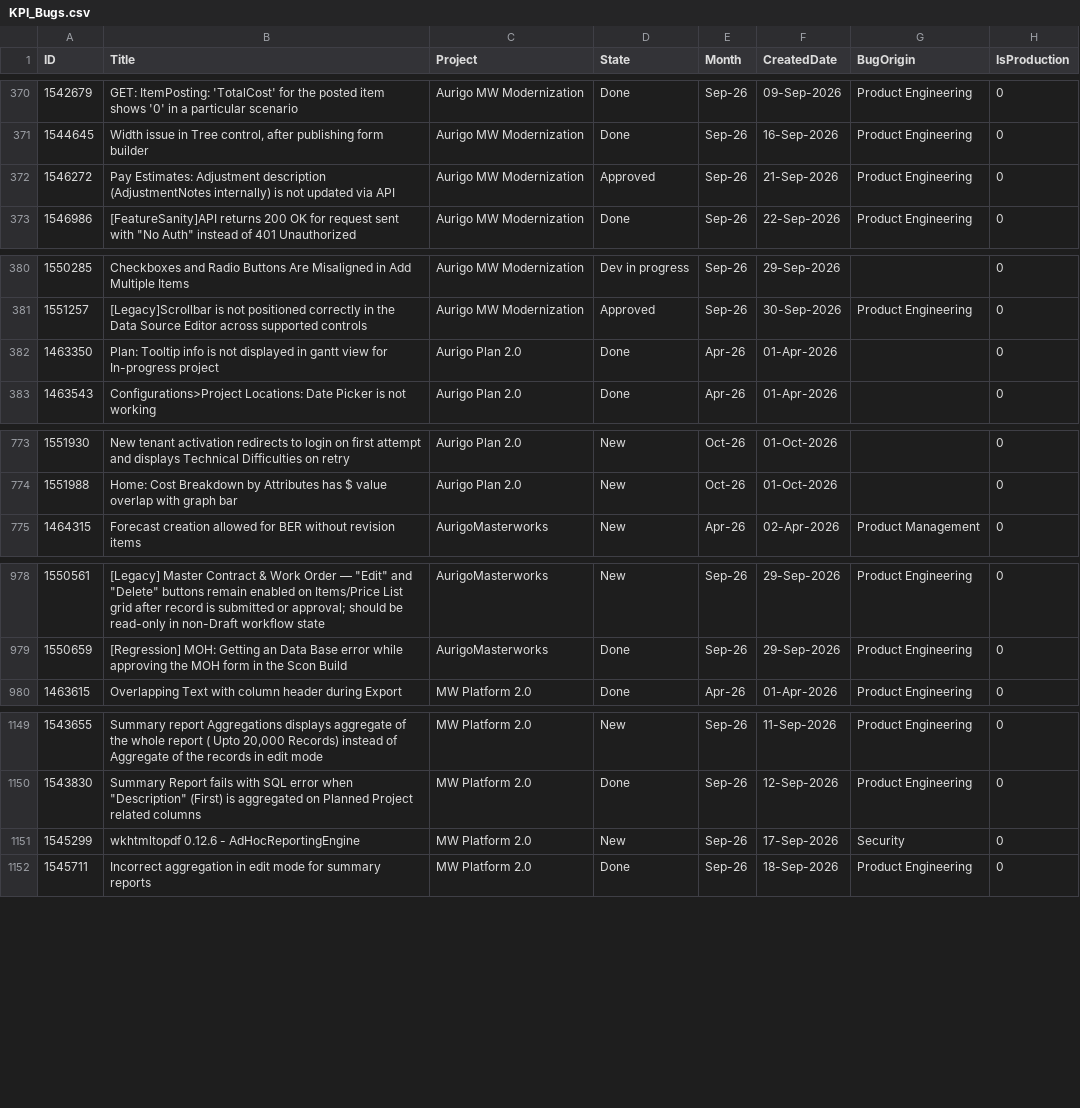
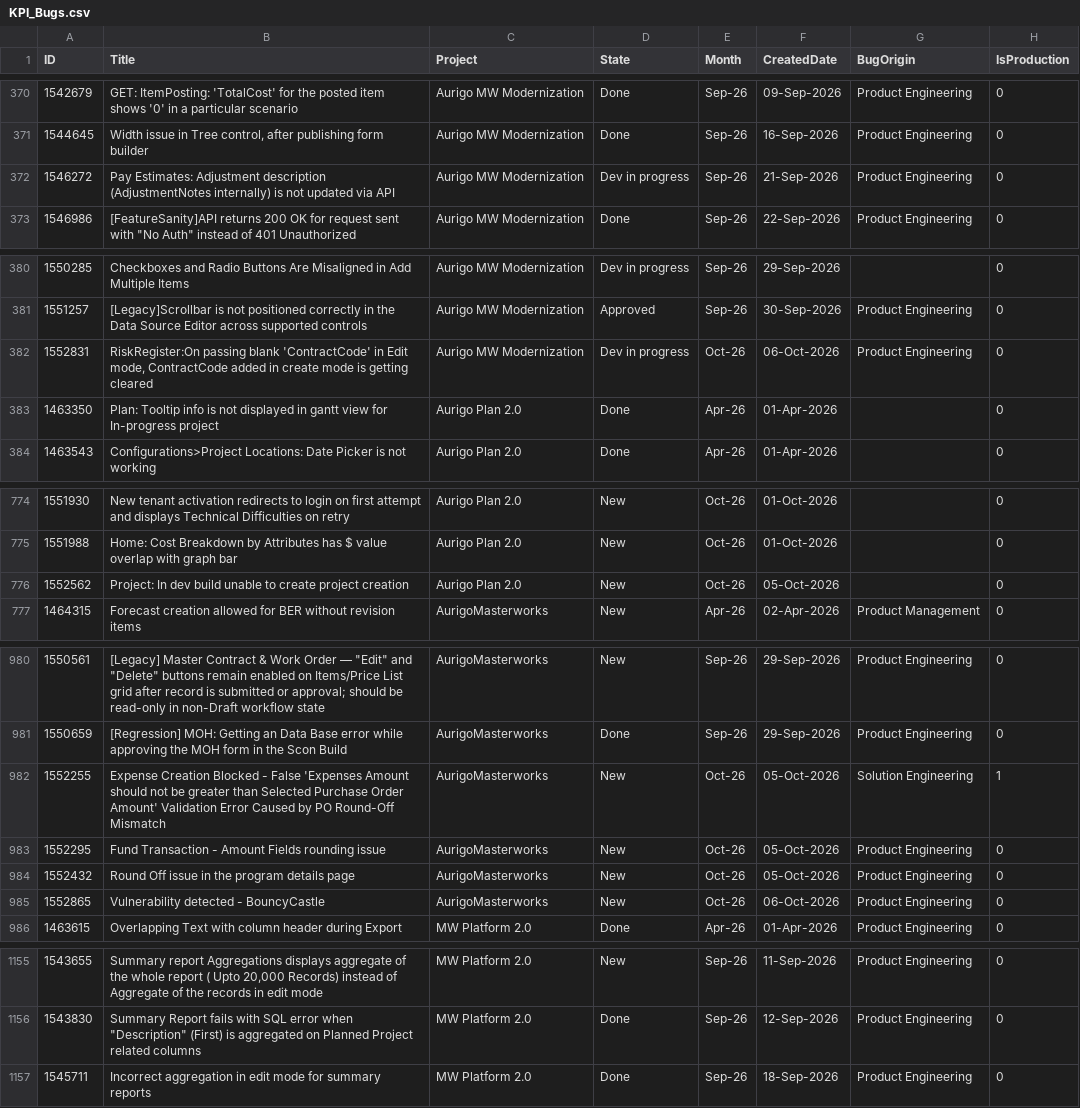
Before and after one commit to manishwali/Experiment, a CSV file: KPI_Bugs.csv, drawn as a sheet; only a part is shown, gaps mark what is left out; the diff covers the shown part only.

```diff
--- a/KPI_Bugs.csv
+++ b/KPI_Bugs.csv
@@ -371,3 +371,3 @@
 "1544645","Width issue in Tree control, after publishing form builder","Aurigo MW Modernization","Done","Sep-26","16-Sep-2026","Product Engineering","0"
-"1546272","Pay Estimates: Adjustment description (AdjustmentNotes internally) is not updated via API","Aurigo MW Modernization","Approved","Sep-26","21-Sep-2026","Product Engineering","0"
+"1546272","Pay Estimates: Adjustment description (AdjustmentNotes internally) is not updated via API","Aurigo MW Modernization","Dev in progress","Sep-26","21-Sep-2026","Product Engineering","0"
 "1546986","[FeatureSanity]API returns 200 OK for request sent with ""No Auth"" instead of 401 Unauthorized","Aurigo MW Modernization","Done","Sep-26","22-Sep-2026","Product Engineering","0"
@@ -381,2 +381,3 @@
 "1551257","[Legacy]Scrollbar is not positioned correctly in the Data Source Editor across supported controls","Aurigo MW Modernization","Approved","Sep-26","30-Sep-2026","Product Engineering","0"
+"1552831","RiskRegister:On passing blank 'ContractCode' in Edit mode, ContractCode added in create mode is getting cleared","Aurigo MW Modernization","Dev in progress","Oct-26","06-Oct-2026","Product Engineering","0"
 "1463350","Plan: Tooltip info is not displayed in gantt view for In-progress project","Aurigo Plan 2.0","Done","Apr-26","01-Apr-2026","","0"
@@ -774,2 +775,3 @@
 "1551988","Home: Cost Breakdown by Attributes has $ value overlap with graph bar","Aurigo Plan 2.0","New","Oct-26","01-Oct-2026","","0"
+"1552562","Project: In dev build unable to create project creation","Aurigo Plan 2.0","New","Oct-26","05-Oct-2026","","0"
 "1464315","Forecast creation allowed for BER without revision items","AurigoMasterworks","New","Apr-26","02-Apr-2026","Product Management","0"
@@ -979,2 +981,6 @@
 "1550659","[Regression] MOH: Getting an Data Base error while approving the MOH form in the Scon Build","AurigoMasterworks","Done","Sep-26","29-Sep-2026","Product Engineering","0"
+"1552255","Expense Creation Blocked - False 'Expenses Amount should not be greater than Selected Purchase Order Amount' Validation Error Caused by PO Round-Off Mismatch","AurigoMasterworks","New","Oct-26","05-Oct-2026","Solution Engineering","1"
+"1552295","Fund Transaction - Amount Fields rounding issue","AurigoMasterworks","New","Oct-26","05-Oct-2026","Product Engineering","0"
+"1552432","Round Off issue in the program details page","AurigoMasterworks","New","Oct-26","05-Oct-2026","Product Engineering","0"
+"1552865","Vulnerability detected - BouncyCastle","AurigoMasterworks","New","Oct-26","06-Oct-2026","Product Engineering","0"
 "1463615","Overlapping Text with column header during Export","MW Platform 2.0","Done","Apr-26","01-Apr-2026","Product Engineering","0"
@@ -1150,3 +1156,2 @@
 "1543830","Summary Report fails with SQL error when ""Description"" (First) is aggregated on Planned Project related columns","MW Platform 2.0","Done","Sep-26","12-Sep-2026","Product Engineering","0"
-"1545299","wkhtmltopdf 0.12.6 - AdHocReportingEngine","MW Platform 2.0","New","Sep-26","17-Sep-2026","Security","0"
 "1545711","Incorrect aggregation in edit mode for summary reports","MW Platform 2.0","Done","Sep-26","18-Sep-2026","Product Engineering","0"
```
Also changed, not shown: 9 edited cells elsewhere in this file.
